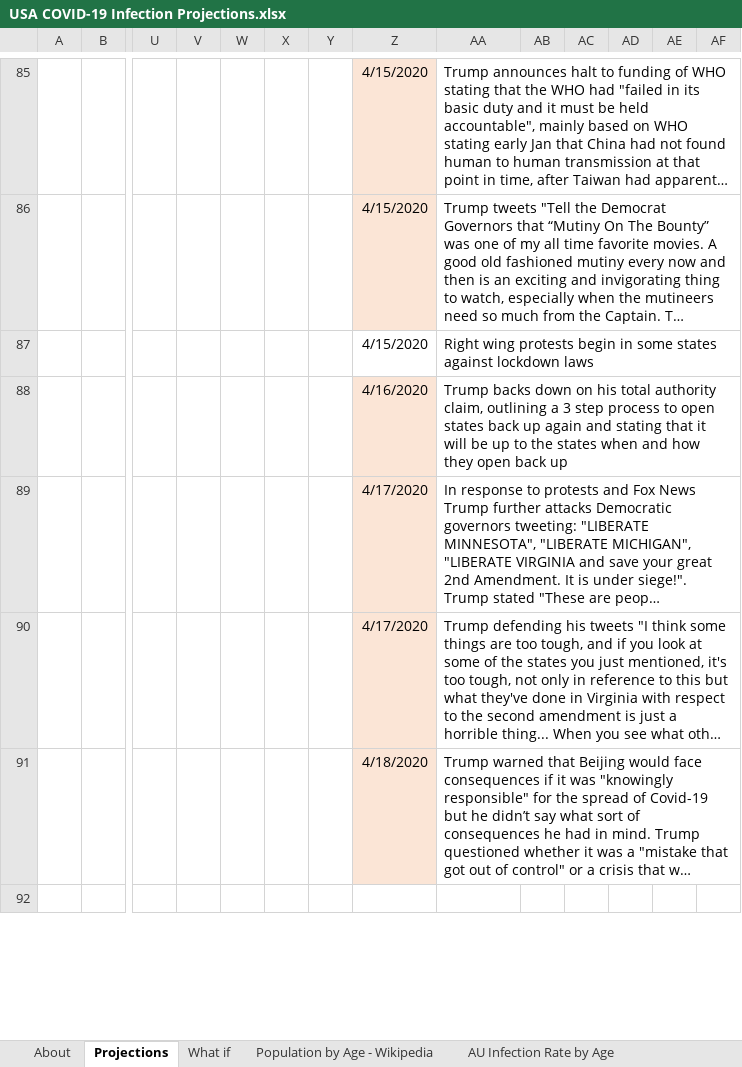
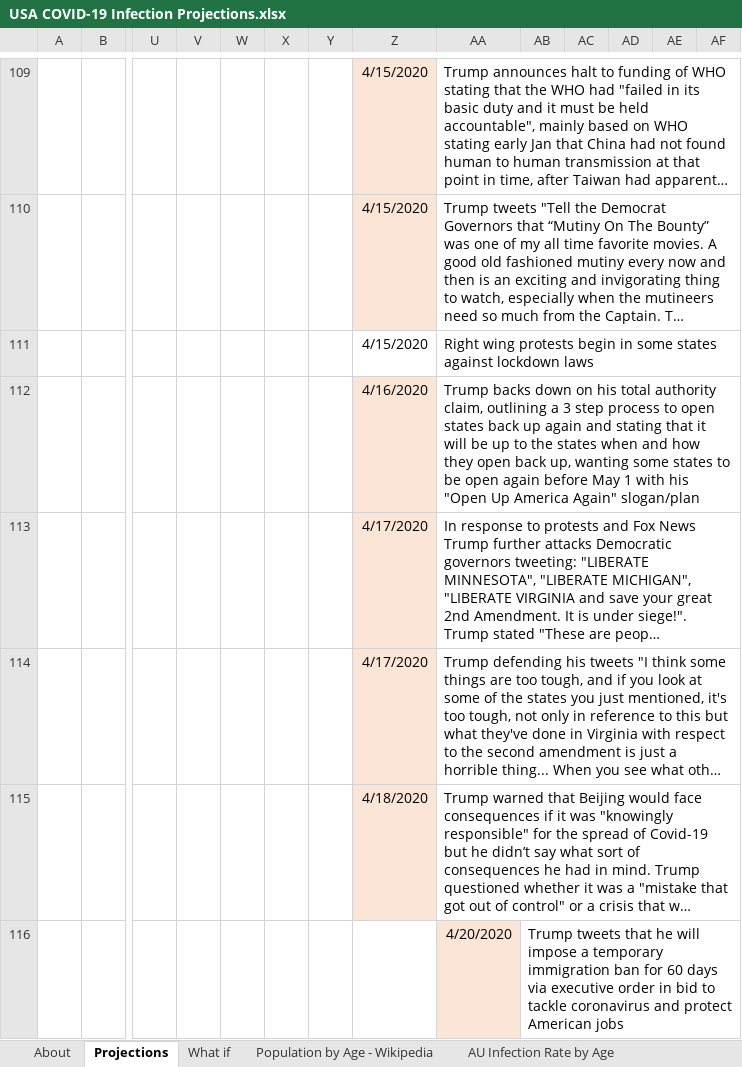
Before and after one commit to AndyArch11/Aus-COVID-19-Projections, an Excel workbook: USA COVID-19 Infection Projections.xlsx, sheet Projections, drawn as a sheet; only a part is shown, gaps mark what is left out; long unchanged cells end in …; values as stored, in another font and other column widths than the file's, no borders; charts and pictures and conditional formats not drawn; addresses are those after the commit; rows hold the shown columns only; the diff covers the shown part only; the diff names each change by its address in the sheet, - before the commit and + after, or states it on an @@ line.

```diff
--- a/USA COVID-19 Infection Projections.xlsx (sheet Projections)
+++ b/USA COVID-19 Infection Projections.xlsx (sheet Projections)
-AA112: …open back up
+AA112: …open back up, wanting some states to be open again before May 1 with his "Open Up America Again" slogan/plan
-row 116: (empty)
+row 116:  |  |  |  |  |  |  |  | 4/20/2020 | Trump tweets that he will impose a temporary immigration ban for 60 days via executive order in bid to tackle coronavirus and protect American jobs
-AA116 fill: none
+AA116 fill: #FBE5D6
```
Also changed, not shown: 27 added rows, 3 removed rows, 175 edited cells and cell formats elsewhere in this sheet, sheet About, sheet What if, formulas that keep their value, hidden cells, charts or pictures, Indonesian COVID-19 Infection Projections.xlsx.
